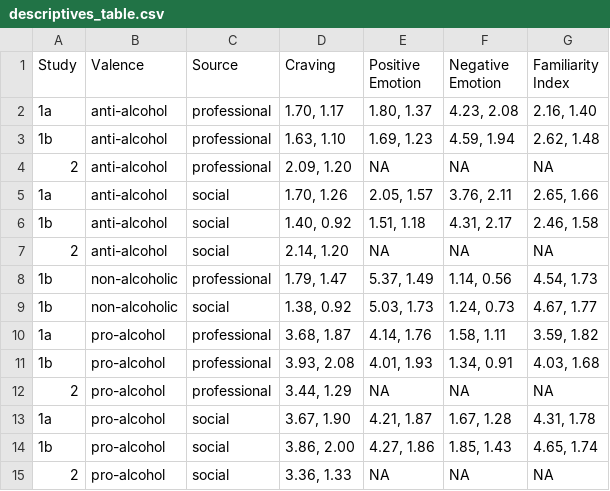
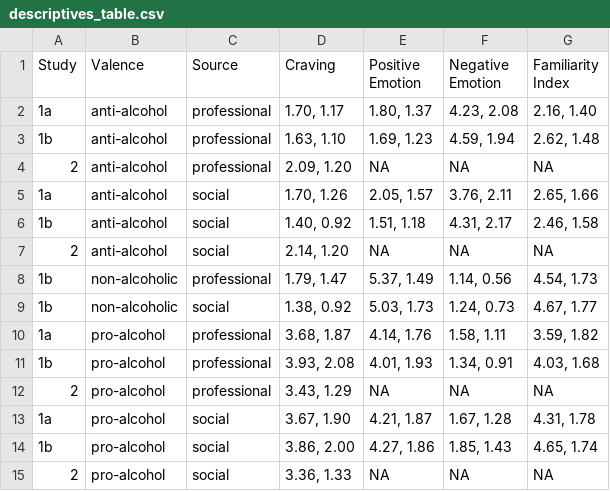
Before and after one commit to csch0lz/SocialLife, a CSV file: Tables/descriptives_table.csv, drawn as a sheet.

```diff
--- a/Tables/descriptives_table.csv
+++ b/Tables/descriptives_table.csv
@@ -14,3 +14,3 @@ Index"
 1b,pro-alcohol,professional,"3.93, 2.08","4.01, 1.93","1.34, 0.91","4.03, 1.68"
-2,pro-alcohol,professional,"3.44, 1.29",NA,NA,NA
+2,pro-alcohol,professional,"3.43, 1.29",NA,NA,NA
 1a,pro-alcohol,social,"3.67, 1.90","4.21, 1.87","1.67, 1.28","4.31, 1.78"
```
Also changed, not shown: Tables/cravingTable.csv, Tables/craving_table_emmeans_valence_1b.csv, 21 other files.
